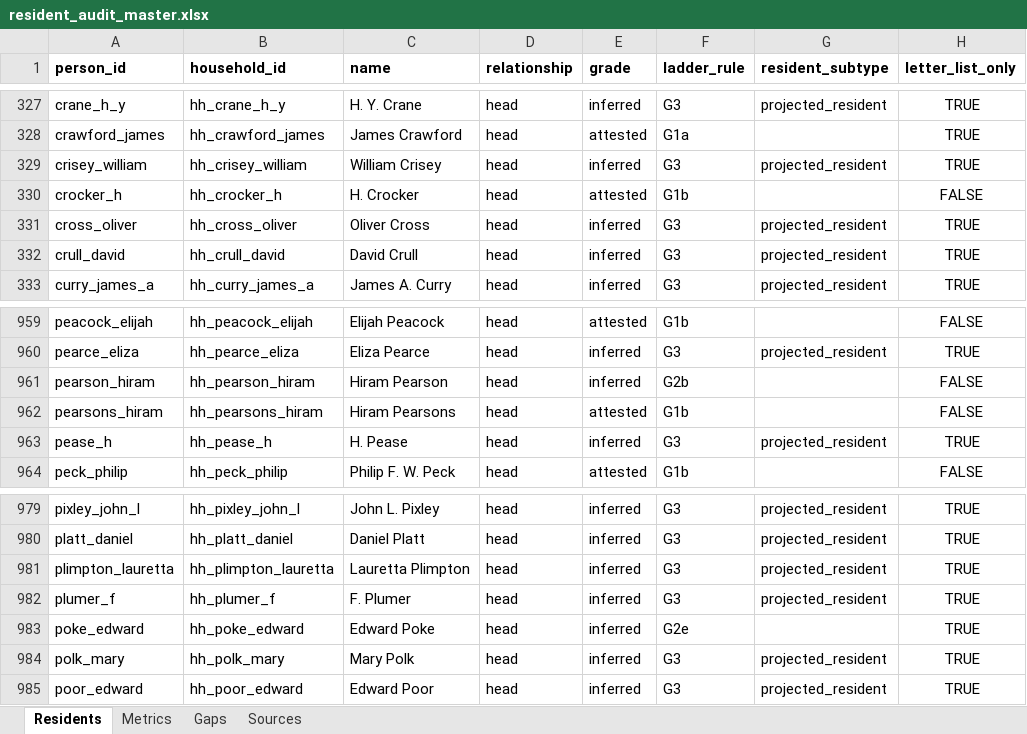
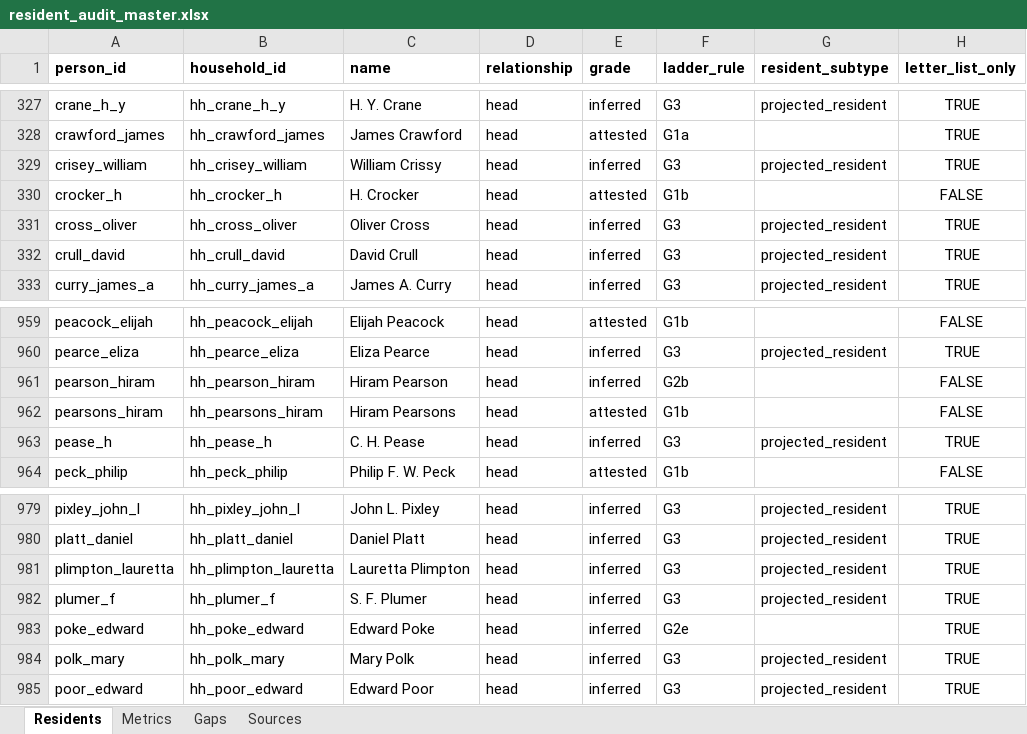
Before and after one commit to kevinrhaas/custom, an Excel workbook: chicago/reference/resident-research/final/audit/resident_audit_master.xlsx, sheet Residents, drawn as a sheet; only a part is shown, gaps mark what is left out; values as stored, in another font and other column widths than the file's, no borders; the diff names each change by its address in the sheet, - before the commit and + after, or states it on an @@ line.

Commit message:
T-0424: the 1 January 1834 letter list read at the page images — 170 printed lines

```diff
--- a/chicago/reference/resident-research/final/audit/resident_audit_master.xlsx (sheet Residents)
+++ b/chicago/reference/resident-research/final/audit/resident_audit_master.xlsx (sheet Residents)
-C329 (name): William Crisey
+C329 (name): William Crissy
-C963 (name): H. Pease
+C963 (name): C. H. Pease
-C982 (name): F. Plumer
+C982 (name): S. F. Plumer
```
Also changed, not shown: 30 other files.
